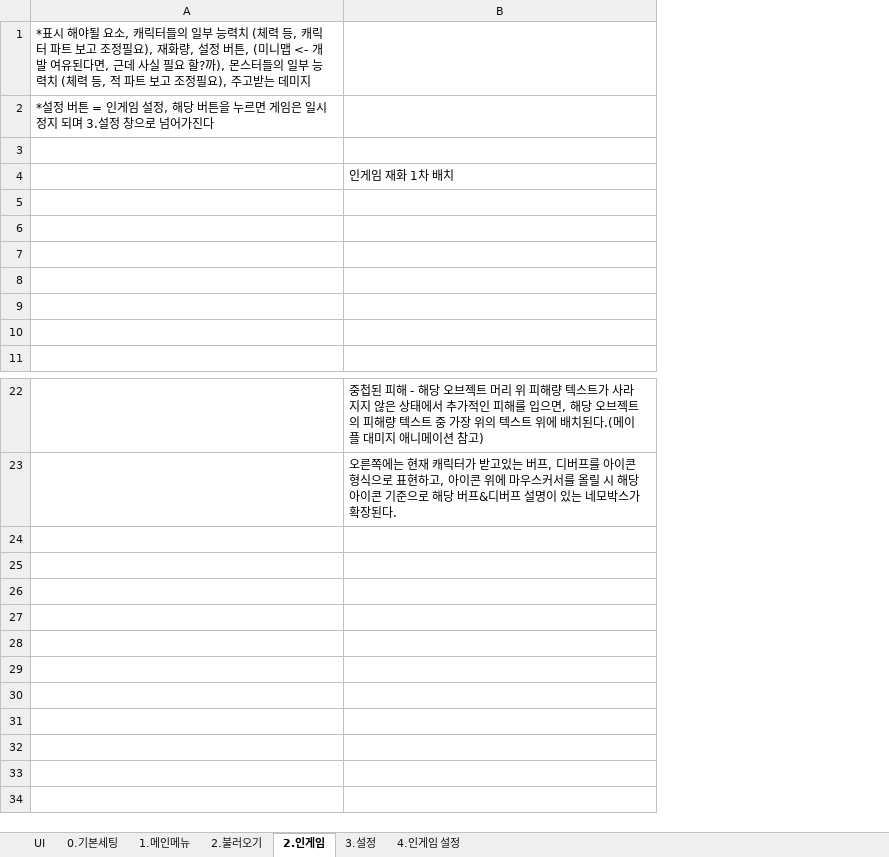
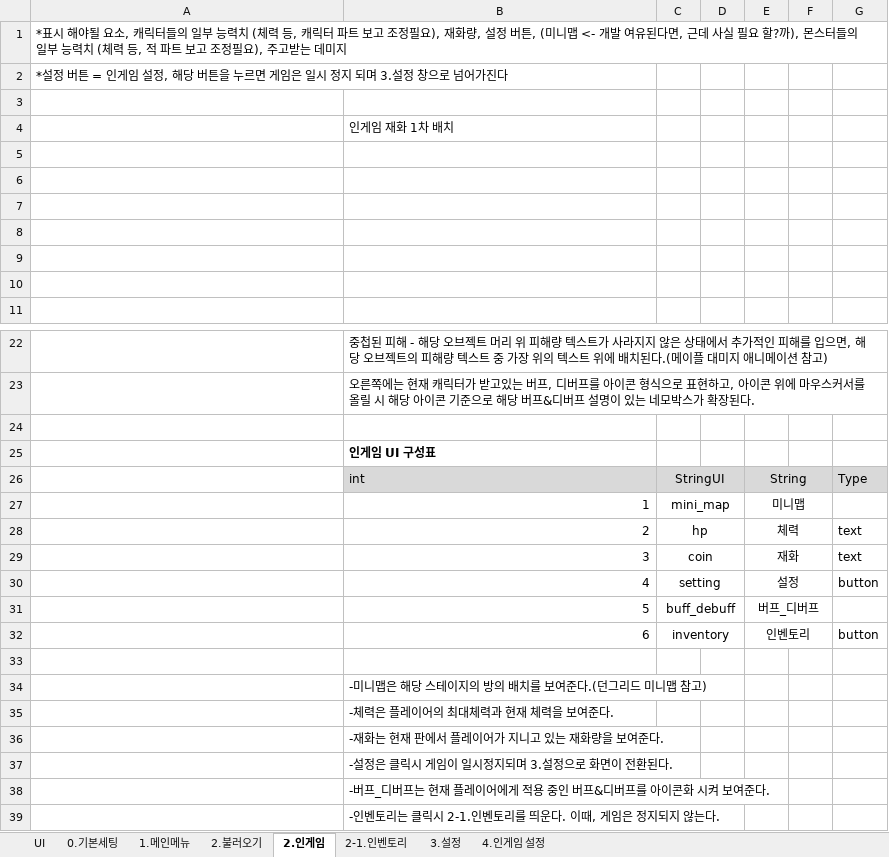
Before and after one commit to HYOJEONG0213/SummerProject, an Excel workbook: Disign/UI.xlsx, sheet 2.인게임, drawn as a sheet; only a part is shown, gaps mark what is left out; values as stored, in another font and other column widths than the file's, no borders; charts and pictures not drawn; the diff names each change by its address in the sheet, - before the commit and + after, or states it on an @@ line.

```diff
--- a/Disign/UI.xlsx (sheet 2.인게임)
+++ b/Disign/UI.xlsx (sheet 2.인게임)
+sheet tab: 2-1.인벤토리
+column C, empty
+column D, empty
+column E, empty
+column F, empty
+column G, empty
+row 24: (empty)
+row 25:  | 인게임 UI 구성표
+row 26:  | int | StringUI |  | String |  | Type
+row 27:  | 1 | mini_map |  | 미니맵
+row 28:  | 2 | hp |  | 체력 |  | text
+row 29:  | 3 | coin |  | 재화 |  | text
+row 30:  | 4 | setting |  | 설정 |  | button
+row 31:  | 5 | buff_debuff |  | 버프_디버프
+row 32:  | 6 | inventory |  | 인벤토리 |  | button
+row 33: (empty)
+row 34:  | -미니맵은 해당 스테이지의 방의 배치를 보여준다.(던그리드 미니맵 참고)
+row 35:  | -체력은 플레이어의 최대체력과 현재 체력을 보여준다.
+row 36:  | -재화는 현재 판에서 플레이어가 지니고 있는 재화량을 보여준다.
+row 37:  | -설정은 클릭시 게임이 일시정지되며 3.설정으로 화면이 전환된다.
+row 38:  | -버프_디버프는 현재 플레이어에게 적용 중인 버프&디버프를 아이콘화 시켜 보여준다.
+row 39:  | -인벤토리는 클릭시 2-1.인벤토리를 띄운다. 이때, 게임은 정지되지 않는다.
```
Also changed, not shown: charts or pictures, Disign/재화.xlsx.
